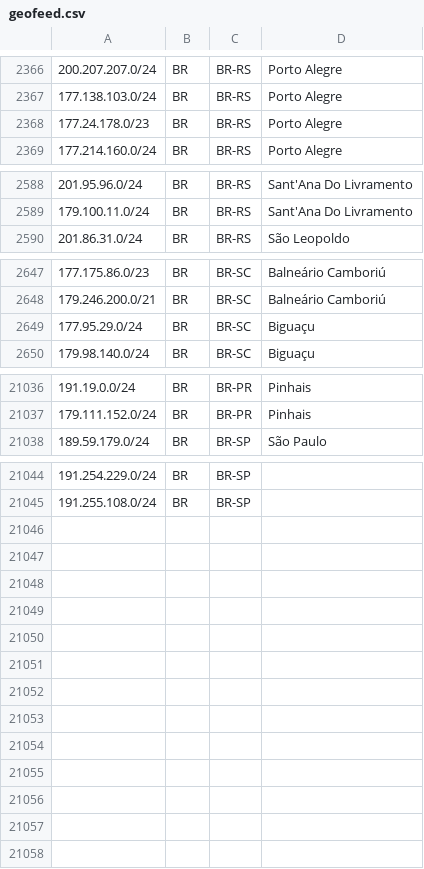
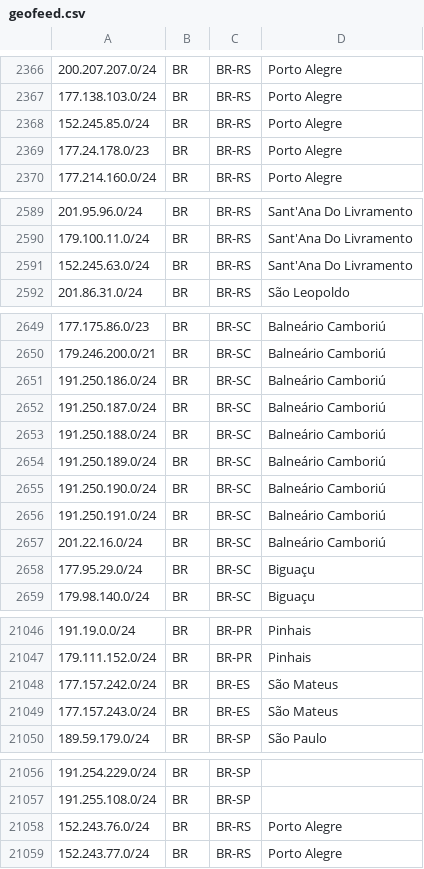
Before and after one commit to baleeiro17/geofeed-vivo, a CSV file: geofeed.csv, drawn as a sheet; only a part is shown, gaps mark what is left out; the diff covers the shown part only.

Commit message:
Add files via upload

```diff
--- a/geofeed.csv
+++ b/geofeed.csv
@@ -2367,2 +2367,3 @@
 177.138.103.0/24,BR,BR-RS,Porto Alegre,
+152.245.85.0/24,BR,BR-RS,Porto Alegre,
 177.24.178.0/23,BR,BR-RS,Porto Alegre,
@@ -2589,2 +2590,3 @@
 179.100.11.0/24,BR,BR-RS,Sant'Ana Do Livramento,
+152.245.63.0/24,BR,BR-RS,Sant'Ana Do Livramento,
 201.86.31.0/24,BR,BR-RS,São Leopoldo,
@@ -2648,2 +2650,9 @@
 179.246.200.0/21,BR,BR-SC,Balneário Camboriú,
+191.250.186.0/24,BR,BR-SC,Balneário Camboriú,
+191.250.187.0/24,BR,BR-SC,Balneário Camboriú,
+191.250.188.0/24,BR,BR-SC,Balneário Camboriú,
+191.250.189.0/24,BR,BR-SC,Balneário Camboriú,
+191.250.190.0/24,BR,BR-SC,Balneário Camboriú,
+191.250.191.0/24,BR,BR-SC,Balneário Camboriú,
+201.22.16.0/24,BR,BR-SC,Balneário Camboriú,
 177.95.29.0/24,BR,BR-SC,Biguaçu,
@@ -21037,2 +21047,4 @@
 179.111.152.0/24,BR,BR-PR,Pinhais,
+177.157.242.0/24,BR,BR-ES,São Mateus,
+177.157.243.0/24,BR,BR-ES,São Mateus,
 189.59.179.0/24,BR,BR-SP,São Paulo,
@@ -21045 +21057,3 @@
 191.255.108.0/24,BR,BR-SP, ,
+152.243.76.0/24,BR,BR-RS,Porto Alegre,
+152.243.77.0/24,BR,BR-RS,Porto Alegre,
```
Also changed, not shown: 1 added row elsewhere in this file.
